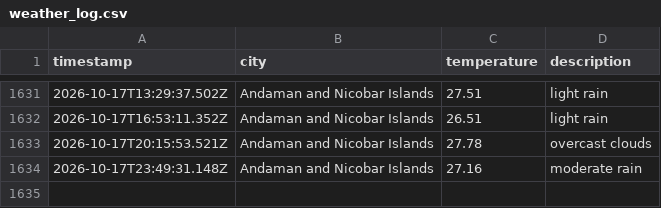
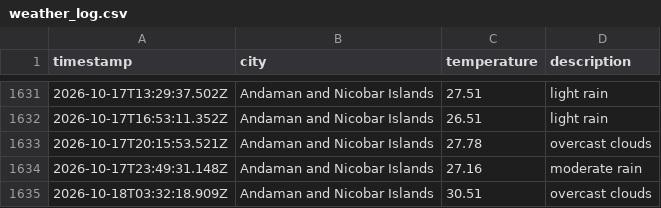
Before and after one commit to dougthenugget21/Weather-App-JS, a CSV file: data/weather_log.csv, drawn as a sheet; only a part is shown, gaps mark what is left out; the diff names each change by its address in the sheet, - before the commit and + after, or states it on an @@ line.

```diff
--- a/data/weather_log.csv
+++ b/data/weather_log.csv
+row 1635: 2026-10-18T03:32:18.909Z | Andaman and Nicobar Islands | 30.51 | overcast clouds
```
Also changed, not shown: 1 other file.
